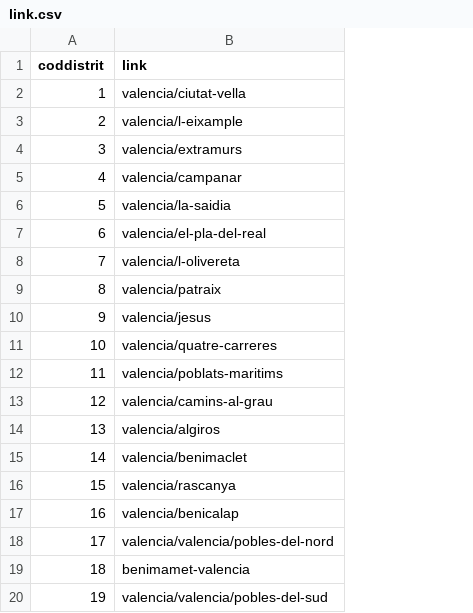
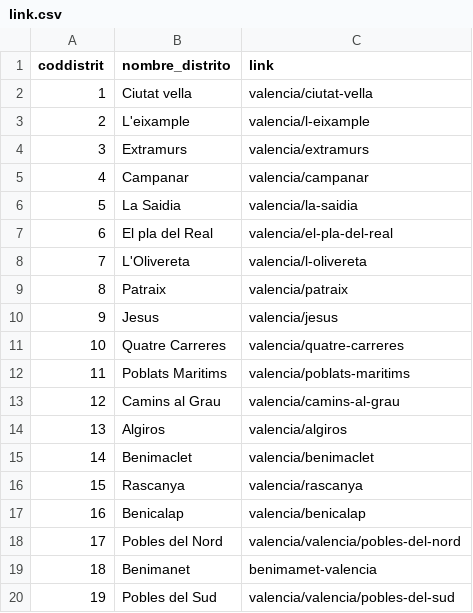
Before and after one commit to nacho-pascual/Data-Project, a CSV file: Data-Project-Definitivo-main/link.csv, drawn as a sheet; the diff names each change by its address in the sheet, - before the commit and + after, or states it on an @@ line.

```diff
--- a/Data-Project-Definitivo-main/link.csv
+++ b/Data-Project-Definitivo-main/link.csv
+column B (nombre_distrito), rows 2-20: Ciutat vella | L'eixample | Extramurs | Campanar | La Saidia | El pla del Real | L'Olivereta | Patraix | Jesus | Quatre Carreres | Poblats Maritims | Camins al Grau | Algiros | Benimaclet | Rascanya | Benicalap | Pobles del Nord | Benimanet | Pobles del Sud
```
Also changed, not shown: 1 other file.
